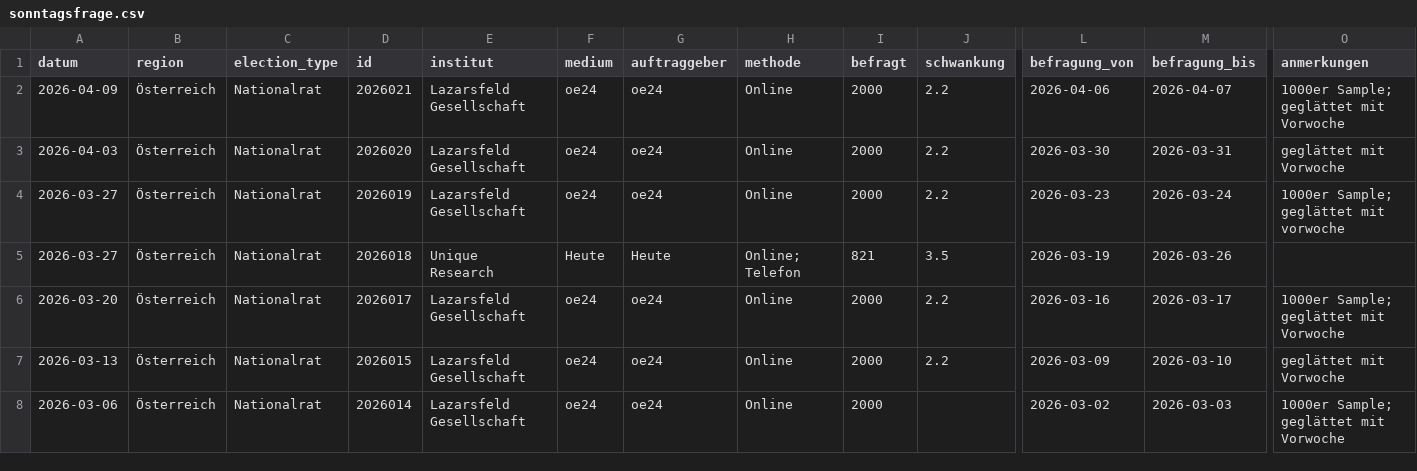
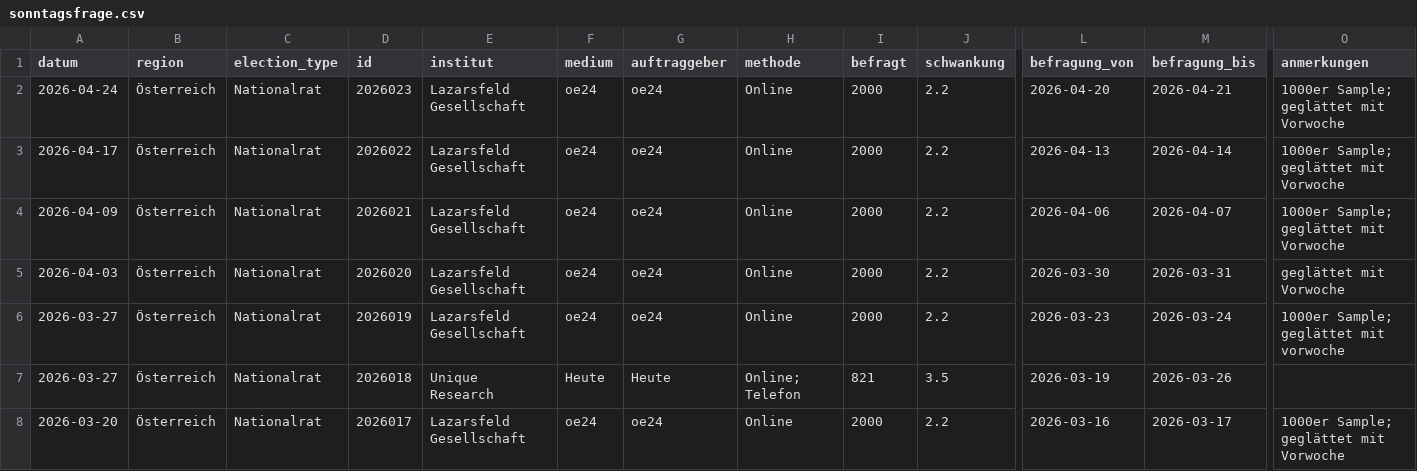
Before and after one commit to dstDatenjournalismus/2024-umfragentracker, a CSV file: output/data/sonntagsfrage/sonntagsfrage.csv, drawn as a sheet; only a part is shown, gaps mark what is left out; the shorter side is filled out with more unchanged rows; rows hold the shown columns only; the diff names each change by its address in the sheet, - before the commit and + after, or states it on an @@ line.

```diff
--- a/output/data/sonntagsfrage/sonntagsfrage.csv
+++ b/output/data/sonntagsfrage/sonntagsfrage.csv
+row 2: 2026-04-24 | Österreich | Nationalrat | 2026023 | Lazarsfeld Gesellschaft | oe24 | oe24 | Online | 2000 | 2.2 | 2026-04-20 | 2026-04-21 | 1000er Sample; geglättet mit Vorwoche
+row 3: 2026-04-17 | Österreich | Nationalrat | 2026022 | Lazarsfeld Gesellschaft | oe24 | oe24 | Online | 2000 | 2.2 | 2026-04-13 | 2026-04-14 | 1000er Sample; geglättet mit Vorwoche
```
Also changed, not shown: output/data/kanzlerfrage/kanzlerfrage.csv, 1 other file.
